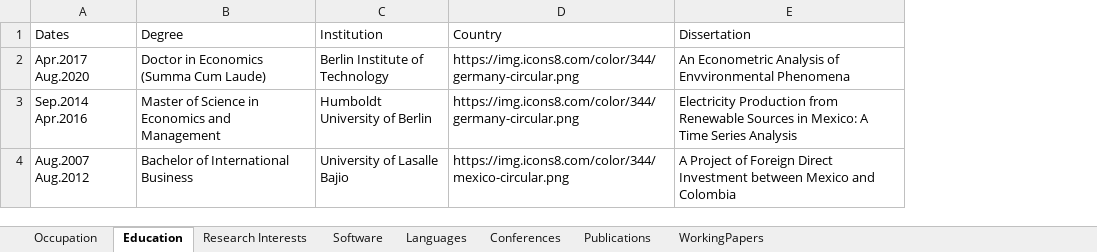
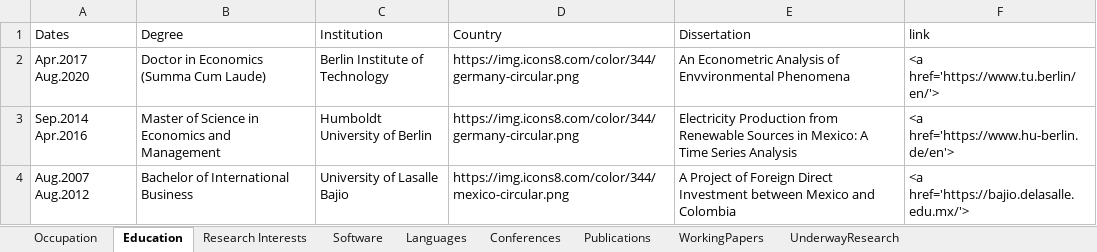
Before and after one commit to gsaabogado/PersonalWebsite, an Excel workbook: Codebook.xlsx, sheet Education, drawn as a sheet; values as stored, in another font and other column widths than the file's, no borders; the diff names each change by its address in the sheet, - before the commit and + after, or states it on an @@ line.

```diff
--- a/Codebook.xlsx (sheet Education)
+++ b/Codebook.xlsx (sheet Education)
+sheet tab: UnderwayResearch
+column F (link), rows 2-4: <a href='https://www.tu.berlin/en/'> | <a href='https://www.hu-berlin.de/en'> | <a href='https://bajio.delasalle.edu.mx/'>
```
Also changed, not shown: sheet WorkingPapers, sheet Publications, sheet Conferences, sheet Occupation, 41 other files.
